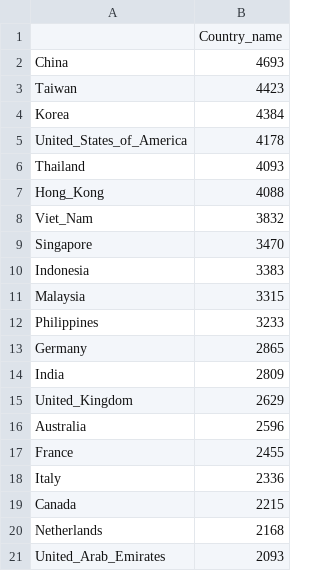
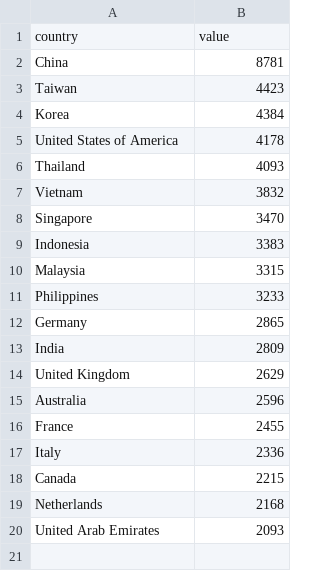
Before and after one commit to Sallaa/Vis-Japanese-Exports, a CSV file: dataset/ds_2015_exports_mc_country.csv, drawn as a sheet.

Commit message:
fixed dataset

```diff
--- a/dataset/ds_2015_exports_mc_country.csv
+++ b/dataset/ds_2015_exports_mc_country.csv
@@ -1,9 +1,8 @@
-,Country_name
-China,4693
+country,value
+China,8781
 Taiwan,4423
 Korea,4384
-United_States_of_America,4178
+United States of America,4178
 Thailand,4093
-Hong_Kong,4088
-Viet_Nam,3832
+Vietnam,3832
 Singapore,3470
@@ -14,3 +13,3 @@ Germany,2865
 India,2809
-United_Kingdom,2629
+United Kingdom,2629
 Australia,2596
@@ -20,2 +19,2 @@ Canada,2215
 Netherlands,2168
-United_Arab_Emirates,2093
+United Arab Emirates,2093
```
